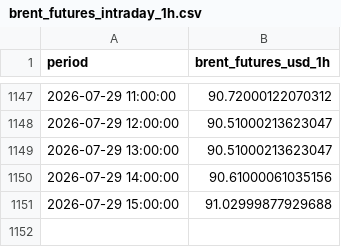
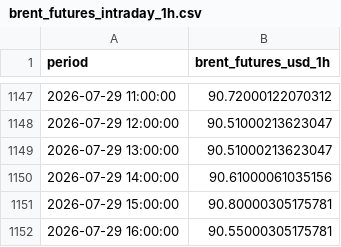
Before and after one commit to felixschrader/dieselpreisprognose, a CSV file: data/brent_futures_intraday_1h.csv, drawn as a sheet; only a part is shown, gaps mark what is left out.

```diff
--- a/data/brent_futures_intraday_1h.csv
+++ b/data/brent_futures_intraday_1h.csv
@@ -1150,2 +1150,3 @@ period,brent_futures_usd_1h
 2026-07-29 14:00:00,90.61000061035156
-2026-07-29 15:00:00,91.02999877929688
+2026-07-29 15:00:00,90.80000305175781
+2026-07-29 16:00:00,90.55000305175781
```
